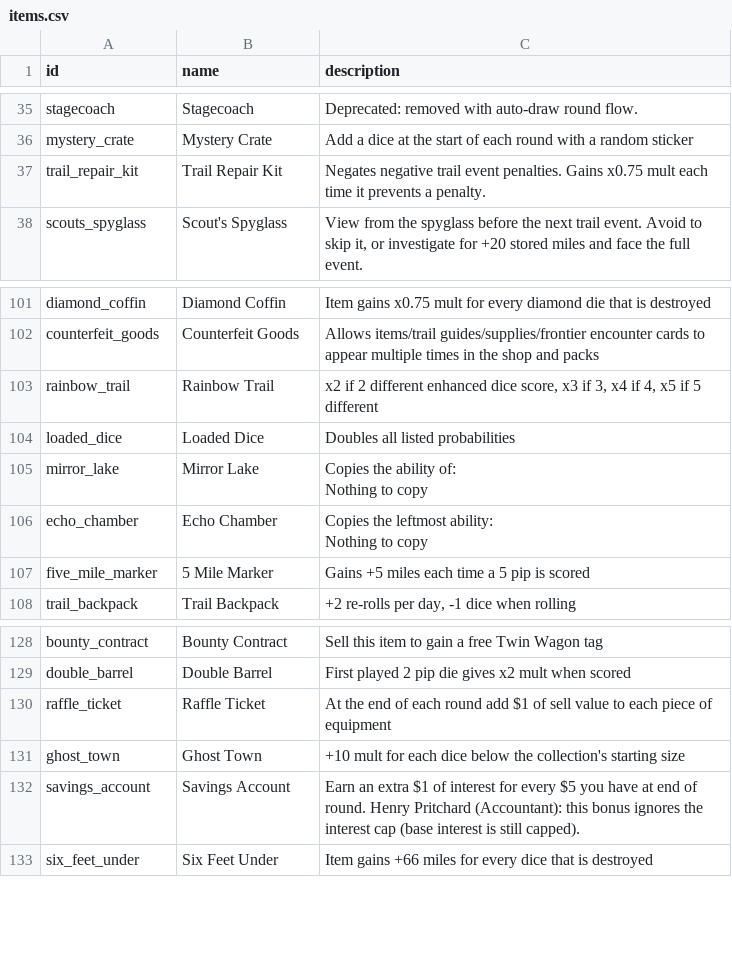
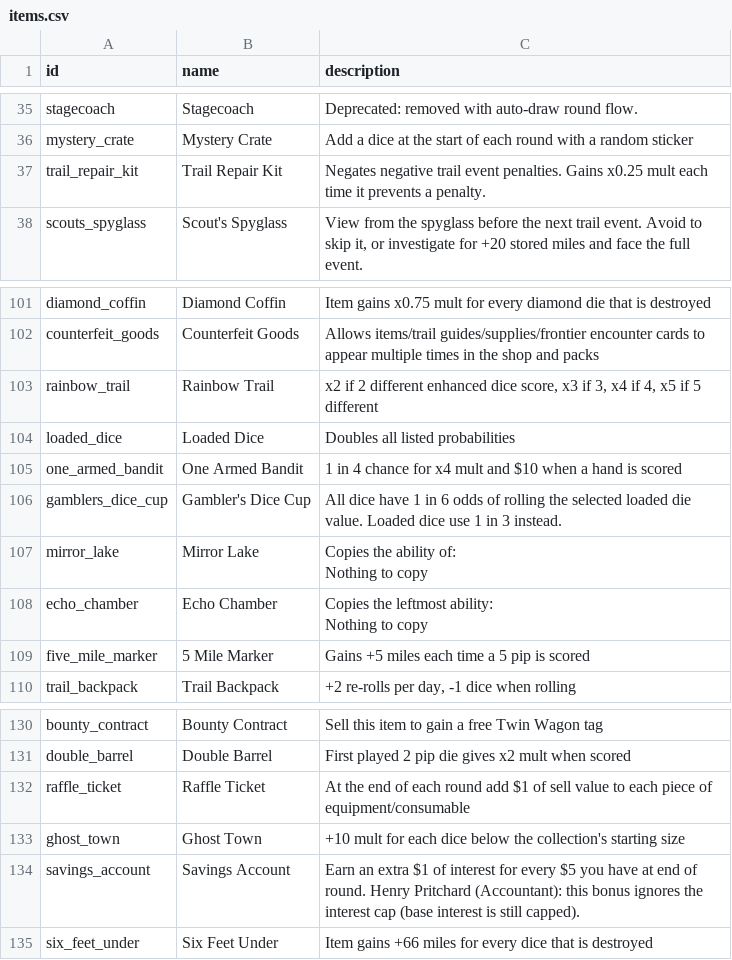
Before and after one commit to mstenq/wagon-bones-phaser, a CSV file: scripts/output/items.csv, drawn as a sheet; only a part is shown, gaps mark what is left out; addresses are those after the commit; the diff names each change by its address in the sheet, - before the commit and + after, or states it on an @@ line.

```diff
--- a/scripts/output/items.csv
+++ b/scripts/output/items.csv
-C37 (description): …penalties. Gains x0.75 mult each…
+C37 (description): …penalties. Gains x0.25 mult each…
+row 105: one_armed_bandit | One Armed Bandit | 1 in 4 chance for x4 mult and $10 when a hand is scored
+row 106: gamblers_dice_cup | Gambler's Dice Cup | All dice have 1 in 6 odds of rolling the selected loaded die value. Loaded dice use 1 in 3 instead.
-C132 (description): …piece of equipment
+C132 (description): …piece of equipment/consumable
```
Also changed, not shown: scripts/output/bosses.csv, scripts/output/dice_enhancements.csv, 33 other files.
